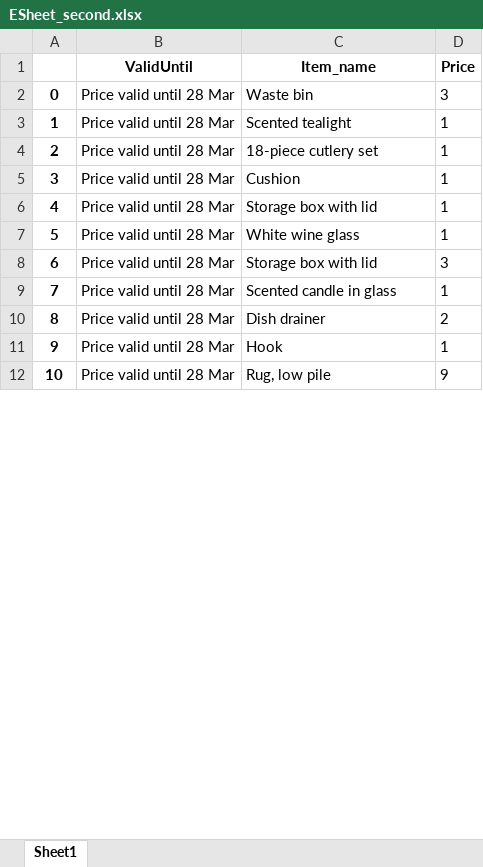
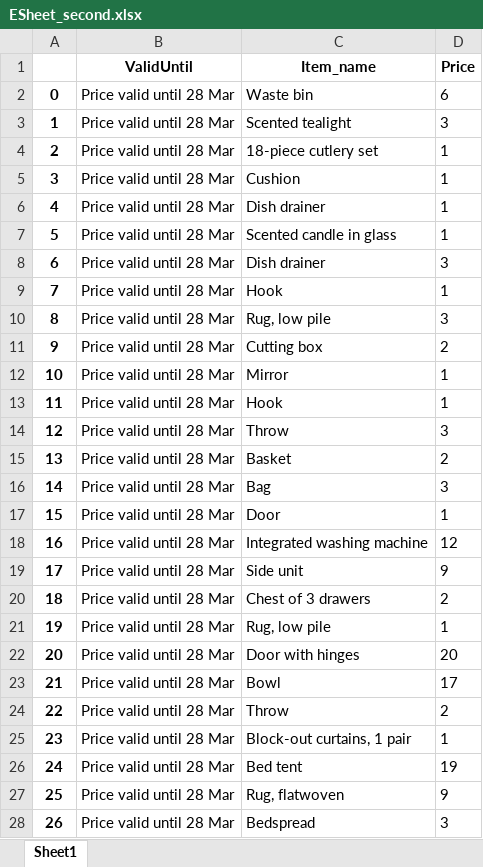
Before and after one commit to sollarp/IKEA, an Excel workbook: IKEA_API/ESheet_second.xlsx, sheet Sheet1, drawn as a sheet; only a part is shown; the shorter side is filled out with more unchanged rows; values as stored, in another font and other column widths than the file's, no borders; removed rows and columns are numbered as before the commit, all else as after; the diff covers the shown part only; the diff names each change by its address in the sheet, - before the commit and + after, or states it on an @@ line.

```diff
--- a/IKEA_API/ESheet_second.xlsx (sheet Sheet1)
+++ b/IKEA_API/ESheet_second.xlsx (sheet Sheet1)
-D2 (Price): 3
+D2 (Price): 6
-D3 (Price): 1
+D3 (Price): 3
-row 6: 4 | Price valid until 28 Mar | Storage box with lid | 1
@@ column A renumbered from row 6 down @@
-C6 (Item_name): White wine glass
+C6 (Item_name): Dish drainer
-row 8: 6 | Price valid until 28 Mar | Storage box with lid | 3
-D8 (Price): 2
+D8 (Price): 3
+row 10: 8 | Price valid until 28 Mar | Rug, low pile | 3
+row 11: 9 | Price valid until 28 Mar | Cutting box | 2
+row 12: 10 | Price valid until 28 Mar | Mirror | 1
+row 13: 11 | Price valid until 28 Mar | Hook | 1
+row 14: 12 | Price valid until 28 Mar | Throw | 3
+row 15: 13 | Price valid until 28 Mar | Basket | 2
+row 16: 14 | Price valid until 28 Mar | Bag | 3
+row 17: 15 | Price valid until 28 Mar | Door | 1
+row 18: 16 | Price valid until 28 Mar | Integrated washing machine | 12
+row 19: 17 | Price valid until 28 Mar | Side unit | 9
+row 20: 18 | Price valid until 28 Mar | Chest of 3 drawers | 2
+row 21: 19 | Price valid until 28 Mar | Rug, low pile | 1
+row 22: 20 | Price valid until 28 Mar | Door with hinges | 20
+row 23: 21 | Price valid until 28 Mar | Bowl | 17
+row 24: 22 | Price valid until 28 Mar | Throw | 2
+row 25: 23 | Price valid until 28 Mar | Block-out curtains, 1 pair | 1
+row 26: 24 | Price valid until 28 Mar | Bed tent | 19
+row 27: 25 | Price valid until 28 Mar | Rug, flatwoven | 9
+row 28: 26 | Price valid until 28 Mar | Bedspread | 3
```
Also changed, not shown: 68 added rows and 10 edited cells elsewhere in this sheet, 8 other files.
